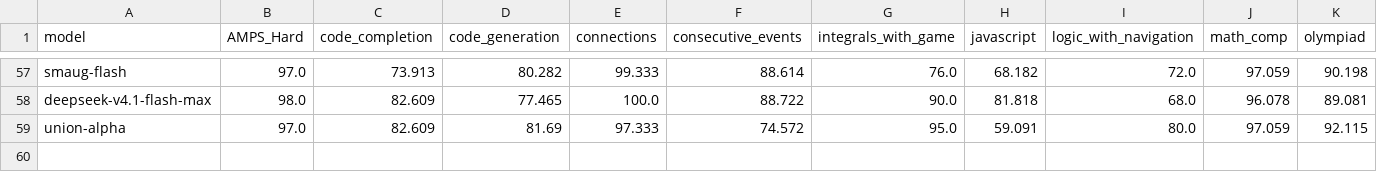
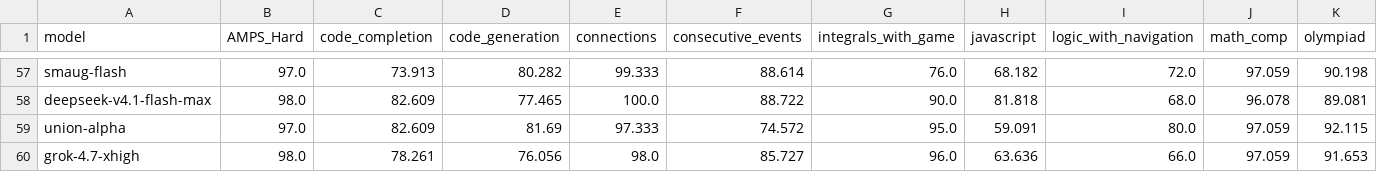
Before and after one commit to LiveBench/new-livebench, a CSV file: public/table_2026_06_25.csv, drawn as a sheet; only a part is shown, gaps mark what is left out; rows hold the shown columns only; the diff names each change by its address in the sheet, - before the commit and + after, or states it on an @@ line.

```diff
--- a/public/table_2026_06_25.csv
+++ b/public/table_2026_06_25.csv
+row 60: grok-4.7-xhigh | 98.0 | 78.261 | 76.056 | 98.0 | 85.727 | 96.0 | 63.636 | 66.0 | 97.059 | 91.653
```
Also changed, not shown: 1 other file.
